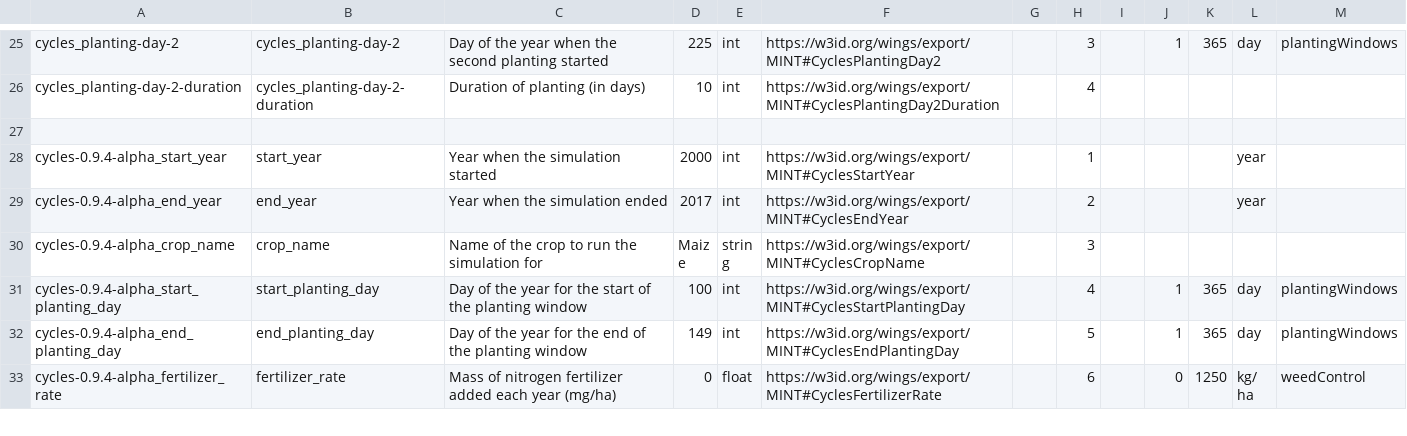
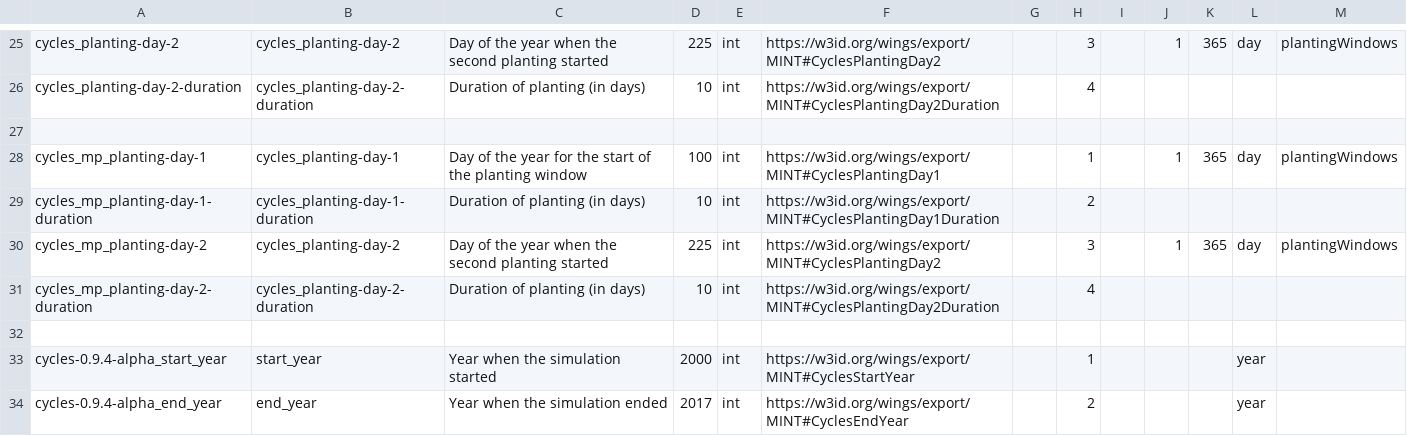
Before and after one commit to mintproject/ModelCatalog, a CSV file: Data/Parameter.csv, drawn as a sheet; only a part is shown, gaps mark what is left out; the shorter side is filled out with more unchanged rows.

```diff
--- a/Data/Parameter.csv
+++ b/Data/Parameter.csv
@@ -27,2 +27,7 @@ cycles_planting-day-2-duration,cycles_planting-day-2-duration,Duration of planti
 ,,,,,,,,,,,,
+cycles_mp_planting-day-1,cycles_planting-day-1,Day of the year for the start of the planting window,100,int,https://w3id.org/wings/export/MINT#CyclesPlantingDay1,,1,,1,365,day,plantingWindows
+cycles_mp_planting-day-1-duration,cycles_planting-day-1-duration,Duration of planting  (in days),10,int,https://w3id.org/wings/export/MINT#CyclesPlantingDay1Duration,,2,,,,,
+cycles_mp_planting-day-2,cycles_planting-day-2,Day of the year when the second planting started,225,int,https://w3id.org/wings/export/MINT#CyclesPlantingDay2,,3,,1,365,day,plantingWindows
+cycles_mp_planting-day-2-duration,cycles_planting-day-2-duration,Duration of planting  (in days),10,int,https://w3id.org/wings/export/MINT#CyclesPlantingDay2Duration,,4,,,,,
+,,,,,,,,,,,,
 cycles-0.9.4-alpha_start_year,start_year,Year when the simulation started,2000,int,https://w3id.org/wings/export/MINT#CyclesStartYear,,1,,,,year,
```
Also changed, not shown: Data/ModelConfiguration.csv, Data/ModelConfigurationSetup.csv, 2 other files.
